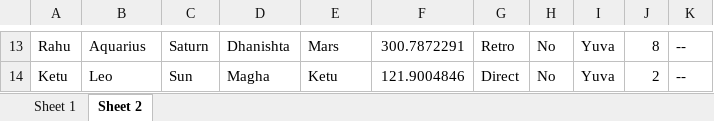
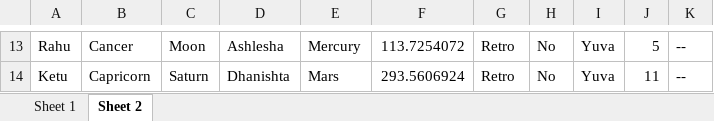
Before and after one commit to ShreevathsaPK/AstroProject, an Excel workbook: planetary_positions.xlsx, sheet Sheet 2, drawn as a sheet; only a part is shown, gaps mark what is left out; values as stored, in another font and other column widths than the file's, no borders; the diff covers the shown part only; the diff names each change by its address in the sheet, - before the commit and + after, or states it on an @@ line.

```diff
--- a/planetary_positions.xlsx (sheet Sheet 2)
+++ b/planetary_positions.xlsx (sheet Sheet 2)
-B13: Aquarius
+B13: Cancer
-C13: Saturn
+C13: Moon
-D13: Dhanishta
+D13: Ashlesha
-E13: Mars
+E13: Mercury
-F13: 300.7872291
+F13: 113.7254072
-J13: 8
+J13: 5
-B14: Leo
+B14: Capricorn
-C14: Sun
+C14: Saturn
-D14: Magha
+D14: Dhanishta
-E14: Ketu
+E14: Mars
-F14: 121.9004846
+F14: 293.5606924
-G14: Direct
+G14: Retro
-J14: 2
+J14: 11
```
Also changed, not shown: 62 edited cells elsewhere in this sheet, sheet Sheet 1, 11 other files.
